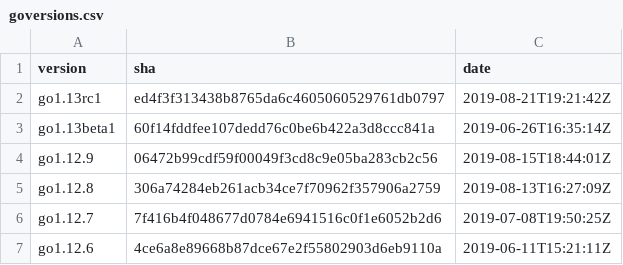
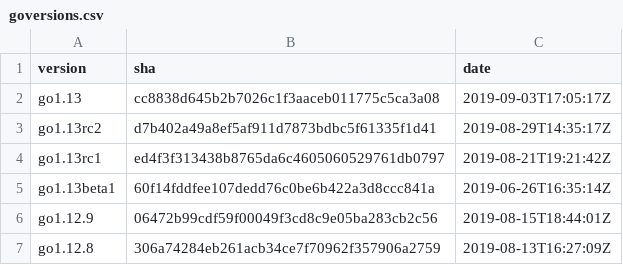
Before and after one commit to goretk/gore, a CSV file: resources/goversions.csv, drawn as a sheet; only a part is shown; the shorter side is filled out with more unchanged rows.

```diff
--- a/resources/goversions.csv
+++ b/resources/goversions.csv
@@ -1,2 +1,4 @@
 version,sha,date
+go1.13,cc8838d645b2b7026c1f3aaceb011775c5ca3a08,2019-09-03T17:05:17Z
+go1.13rc2,d7b402a49a8ef5af911d7873bdbc5f61335f1d41,2019-08-29T14:35:17Z
 go1.13rc1,ed4f3f313438b8765da6c4605060529761db0797,2019-08-21T19:21:42Z
```
Also changed, not shown: 1 other file.
